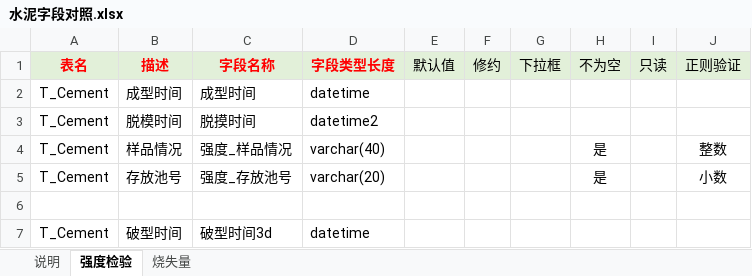
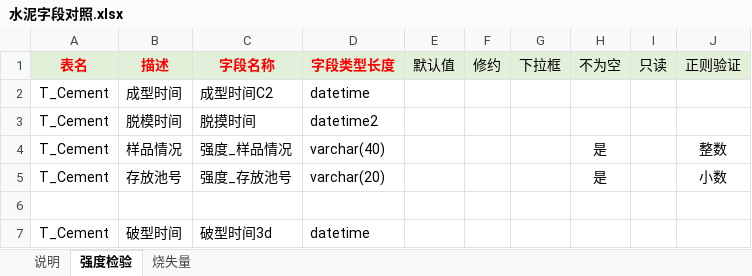
Before and after one commit to a91566/ZrTBMCodeForTestItem, an Excel workbook: ccMain/bin/Debug/水泥字段对照.xlsx, sheet 强度检验, drawn as a sheet; only a part is shown; values as stored, in another font and other column widths than the file's, no borders; the diff names each change by its address in the sheet, - before the commit and + after, or states it on an @@ line.

```diff
--- a/ccMain/bin/Debug/水泥字段对照.xlsx (sheet 强度检验)
+++ b/ccMain/bin/Debug/水泥字段对照.xlsx (sheet 强度检验)
-C2 (字段名称): 成型时间
+C2 (字段名称): 成型时间C2
```
Also changed, not shown: 26 other files.
